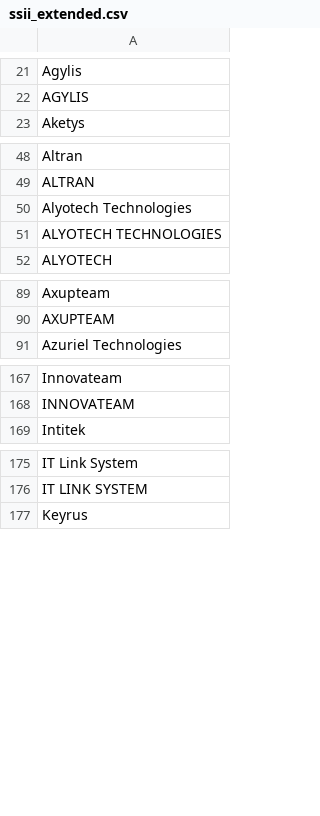
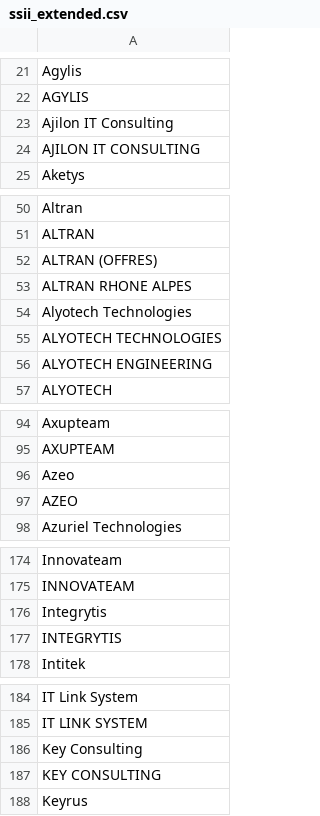
Before and after one commit to yoannsculo/emploi, a CSV file: ssii/ssii_extended.csv, drawn as a sheet; only a part is shown, gaps mark what is left out; the diff covers the shown part only.

Commit message:
ajout de 5 SSII et de nouvelles orthographes

```diff
--- a/ssii/ssii_extended.csv
+++ b/ssii/ssii_extended.csv
@@ -22,2 +22,4 @@ Agylis
 AGYLIS
+Ajilon IT Consulting
+AJILON IT CONSULTING
 Aketys
@@ -49,4 +51,7 @@ Altran
 ALTRAN
+ALTRAN (OFFRES)
+ALTRAN RHONE ALPES
 Alyotech Technologies
 ALYOTECH TECHNOLOGIES
+ALYOTECH ENGINEERING
 ALYOTECH
@@ -90,2 +95,4 @@ Axupteam
 AXUPTEAM
+Azeo
+AZEO
 Azuriel Technologies
@@ -168,2 +175,4 @@ Innovateam
 INNOVATEAM
+Integrytis
+INTEGRYTIS
 Intitek
@@ -176,2 +185,4 @@ IT Link System
 IT LINK SYSTEM
+Key Consulting
+KEY CONSULTING
 Keyrus
```
Also changed, not shown: 4 added rows elsewhere in this file, ssii/ssii.csv, 1 other file.
